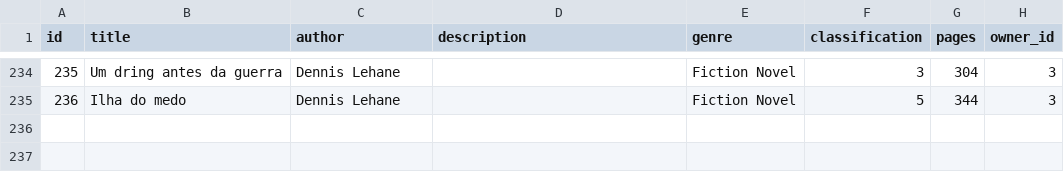
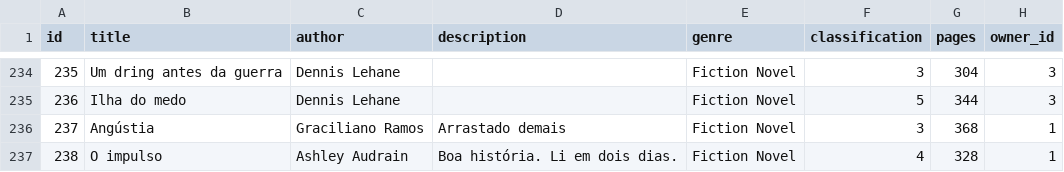
Before and after one commit to naomyduarteg/LIA-FastAPI-SQL, a CSV file: data/data.csv, drawn as a sheet; only a part is shown, gaps mark what is left out.

```diff
--- a/data/data.csv
+++ b/data/data.csv
@@ -235 +235,3 @@ id,title,author,description,genre,classification,pages,owner_id
 236,Ilha do medo,Dennis Lehane,,Fiction Novel,5,344,3
+237,Angústia,Graciliano Ramos,Arrastado demais,Fiction Novel,3,368,1
+238,O impulso,Ashley Audrain,Boa história. Li em dois dias.,Fiction Novel,4,328,1
```
Also changed, not shown: 3 other files.
